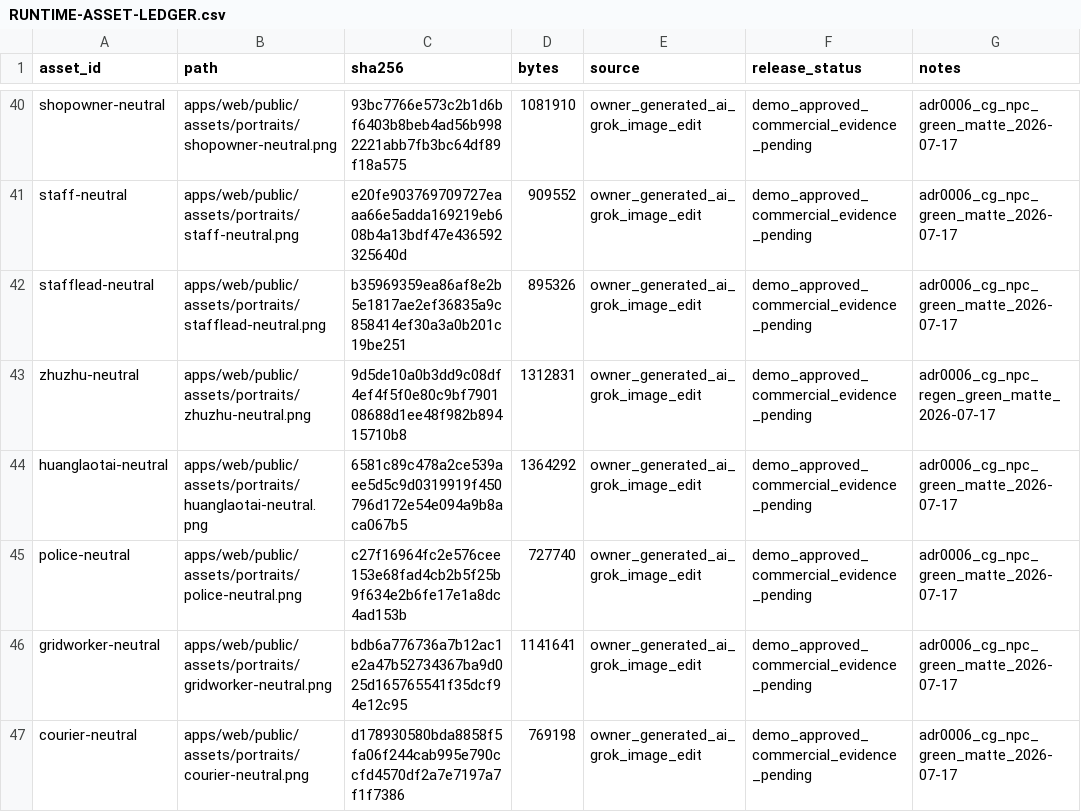
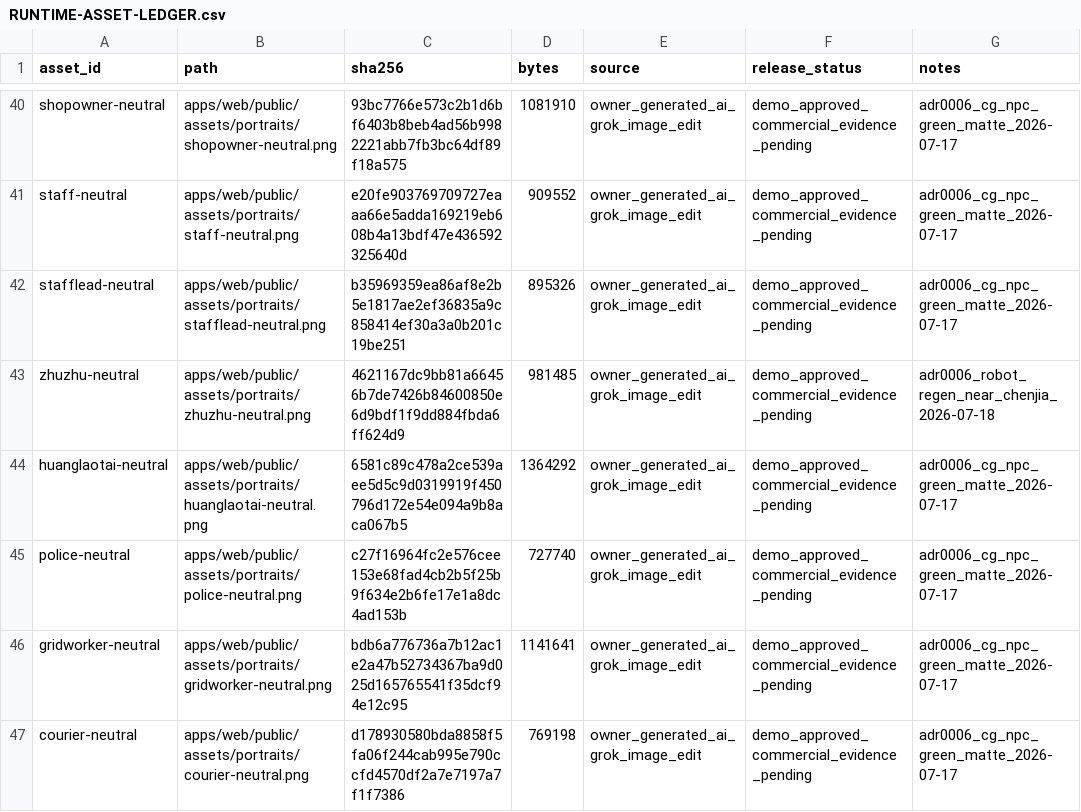
Before and after one commit to PieAIStudio/SupaLuv, a CSV file: packages/content/assets/RUNTIME-ASSET-LEDGER.csv, drawn as a sheet; only a part is shown, gaps mark what is left out.

```diff
--- a/packages/content/assets/RUNTIME-ASSET-LEDGER.csv
+++ b/packages/content/assets/RUNTIME-ASSET-LEDGER.csv
@@ -42,3 +42,3 @@ staff-neutral,apps/web/public/assets/portraits/staff-neutral.png,e20fe9037697097
 stafflead-neutral,apps/web/public/assets/portraits/stafflead-neutral.png,b35969359ea86af8e2b5e1817ae2ef36835a9c858414ef30a3a0b201c19be251,895326,owner_generated_ai_grok_image_edit,demo_approved_commercial_evidence_pending,adr0006_cg_npc_green_matte_2026-07-17
-zhuzhu-neutral,apps/web/public/assets/portraits/zhuzhu-neutral.png,9d5de10a0b3dd9c08df4ef4f5f0e80c9bf790108688d1ee48f982b89415710b8,1312831,owner_generated_ai_grok_image_edit,demo_approved_commercial_evidence_pending,adr0006_cg_npc_regen_green_matte_2026-07-17
+zhuzhu-neutral,apps/web/public/assets/portraits/zhuzhu-neutral.png,4621167dc9bb81a66456b7de7426b84600850e6d9bdf1f9dd884fbda6ff624d9,981485,owner_generated_ai_grok_image_edit,demo_approved_commercial_evidence_pending,adr0006_robot_regen_near_chenjia_2026-07-18
 huanglaotai-neutral,apps/web/public/assets/portraits/huanglaotai-neutral.png,6581c89c478a2ce539aee5d5c9d0319919f450796d172e54e094a9b8aca067b5,1364292,owner_generated_ai_grok_image_edit,demo_approved_commercial_evidence_pending,adr0006_cg_npc_green_matte_2026-07-17
```
Also changed, not shown: 4 other files.
